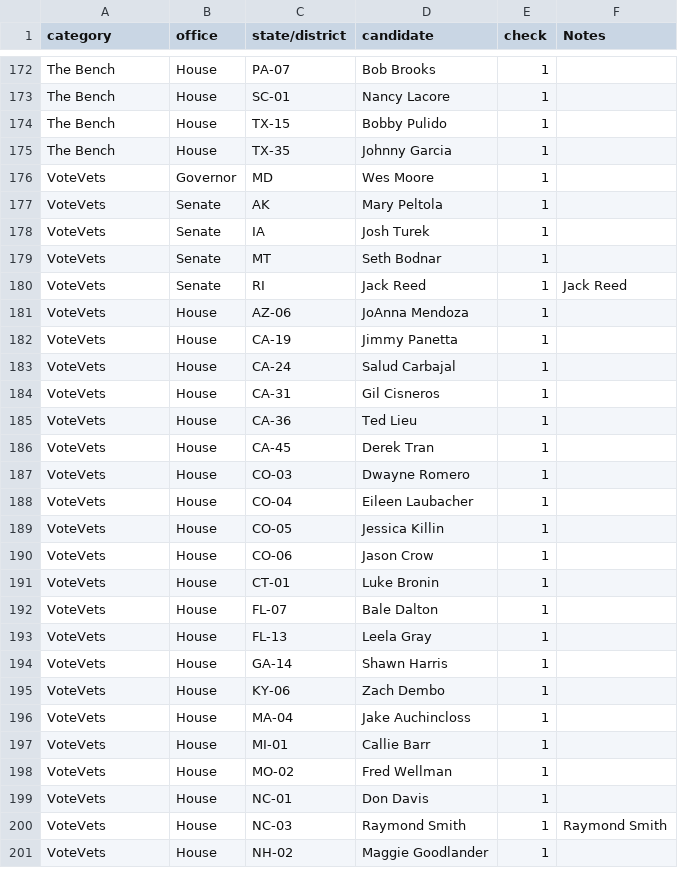
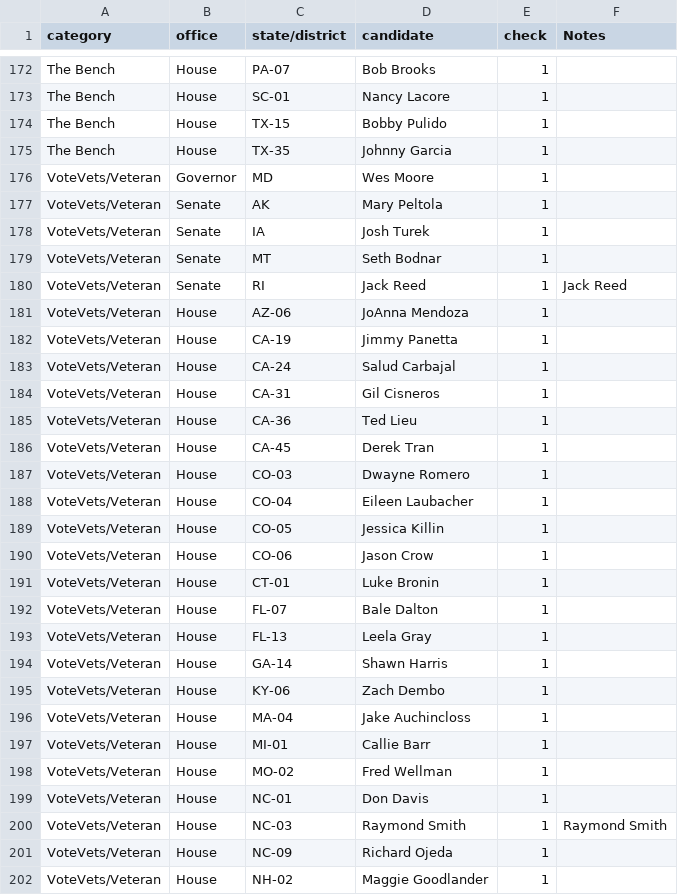
Before and after one commit to overperformance2026/over-performance-2026, a CSV file: data/2026/categories.csv, drawn as a sheet; only a part is shown, gaps mark what is left out; the diff covers the shown part only.

```diff
--- a/data/2026/categories.csv
+++ b/data/2026/categories.csv
@@ -175,27 +175,28 @@ The Bench,House,TX-15,Bobby Pulido,1,
 The Bench,House,TX-35,Johnny Garcia,1,
-VoteVets,Governor,MD,Wes Moore,1,
-VoteVets,Senate,AK,Mary Peltola,1,
-VoteVets,Senate,IA,Josh Turek,1,
-VoteVets,Senate,MT,Seth Bodnar,1,
-VoteVets,Senate,RI,Jack Reed,1,Jack Reed
-VoteVets,House,AZ-06,JoAnna Mendoza,1,
-VoteVets,House,CA-19,Jimmy Panetta,1,
-VoteVets,House,CA-24,Salud Carbajal,1,
-VoteVets,House,CA-31,Gil Cisneros,1,
-VoteVets,House,CA-36,Ted Lieu,1,
-VoteVets,House,CA-45,Derek Tran,1,
-VoteVets,House,CO-03,Dwayne Romero,1,
-VoteVets,House,CO-04,Eileen Laubacher,1,
-VoteVets,House,CO-05,Jessica Killin,1,
-VoteVets,House,CO-06,Jason Crow,1,
-VoteVets,House,CT-01,Luke Bronin,1,
-VoteVets,House,FL-07,Bale Dalton,1,
-VoteVets,House,FL-13,Leela Gray,1,
-VoteVets,House,GA-14,Shawn Harris,1,
-VoteVets,House,KY-06,Zach Dembo,1,
-VoteVets,House,MA-04,Jake Auchincloss,1,
-VoteVets,House,MI-01,Callie Barr,1,
-VoteVets,House,MO-02,Fred Wellman,1,
-VoteVets,House,NC-01,Don Davis,1,
-VoteVets,House,NC-03,Raymond Smith,1,Raymond Smith
-VoteVets,House,NH-02,Maggie Goodlander,1,
+VoteVets/Veteran,Governor,MD,Wes Moore,1,
+VoteVets/Veteran,Senate,AK,Mary Peltola,1,
+VoteVets/Veteran,Senate,IA,Josh Turek,1,
+VoteVets/Veteran,Senate,MT,Seth Bodnar,1,
+VoteVets/Veteran,Senate,RI,Jack Reed,1,Jack Reed
+VoteVets/Veteran,House,AZ-06,JoAnna Mendoza,1,
+VoteVets/Veteran,House,CA-19,Jimmy Panetta,1,
+VoteVets/Veteran,House,CA-24,Salud Carbajal,1,
+VoteVets/Veteran,House,CA-31,Gil Cisneros,1,
+VoteVets/Veteran,House,CA-36,Ted Lieu,1,
+VoteVets/Veteran,House,CA-45,Derek Tran,1,
+VoteVets/Veteran,House,CO-03,Dwayne Romero,1,
+VoteVets/Veteran,House,CO-04,Eileen Laubacher,1,
+VoteVets/Veteran,House,CO-05,Jessica Killin,1,
+VoteVets/Veteran,House,CO-06,Jason Crow,1,
+VoteVets/Veteran,House,CT-01,Luke Bronin,1,
+VoteVets/Veteran,House,FL-07,Bale Dalton,1,
+VoteVets/Veteran,House,FL-13,Leela Gray,1,
+VoteVets/Veteran,House,GA-14,Shawn Harris,1,
+VoteVets/Veteran,House,KY-06,Zach Dembo,1,
+VoteVets/Veteran,House,MA-04,Jake Auchincloss,1,
+VoteVets/Veteran,House,MI-01,Callie Barr,1,
+VoteVets/Veteran,House,MO-02,Fred Wellman,1,
+VoteVets/Veteran,House,NC-01,Don Davis,1,
+VoteVets/Veteran,House,NC-03,Raymond Smith,1,Raymond Smith
+VoteVets/Veteran,House,NC-09,Richard Ojeda,1,
+VoteVets/Veteran,House,NH-02,Maggie Goodlander,1,
```
Also changed, not shown: 17 added rows and 11 edited cells elsewhere in this file, 3 other files.
